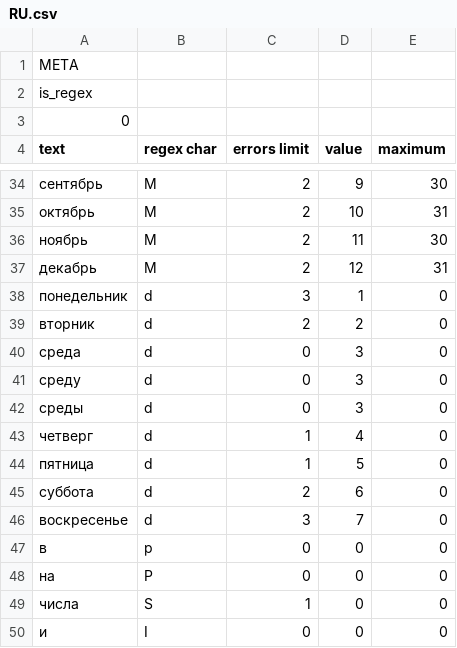
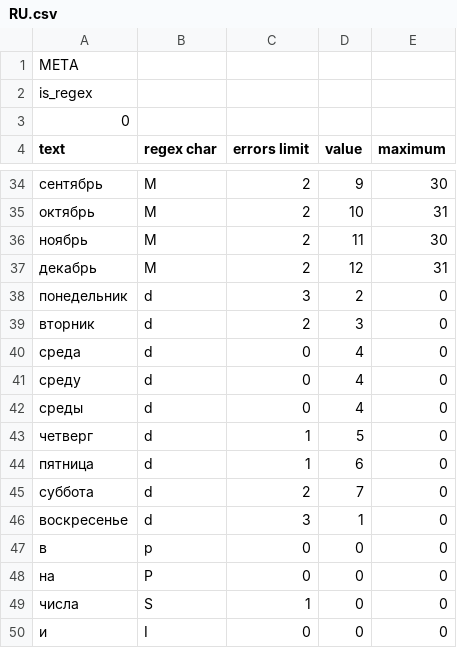
Before and after one commit to alordash/date-parser, a CSV file: lib/expressions/RU.csv, drawn as a sheet; only a part is shown, gaps mark what is left out.

```diff
--- a/lib/expressions/RU.csv
+++ b/lib/expressions/RU.csv
@@ -37,11 +37,11 @@ text;regex char;errors limit;value;maximum
 декабрь;M;2;12;31
-понедельник;d;3;1;0
-вторник;d;2;2;0
-среда;d;0;3;0
-среду;d;0;3;0
-среды;d;0;3;0
-четверг;d;1;4;0
-пятница;d;1;5;0
-суббота;d;2;6;0
-воскресенье;d;3;7;0
+понедельник;d;3;2;0
+вторник;d;2;3;0
+среда;d;0;4;0
+среду;d;0;4;0
+среды;d;0;4;0
+четверг;d;1;5;0
+пятница;d;1;6;0
+суббота;d;2;7;0
+воскресенье;d;3;1;0
 в;p;0;0;0
```
Also changed, not shown: 2 other files.
